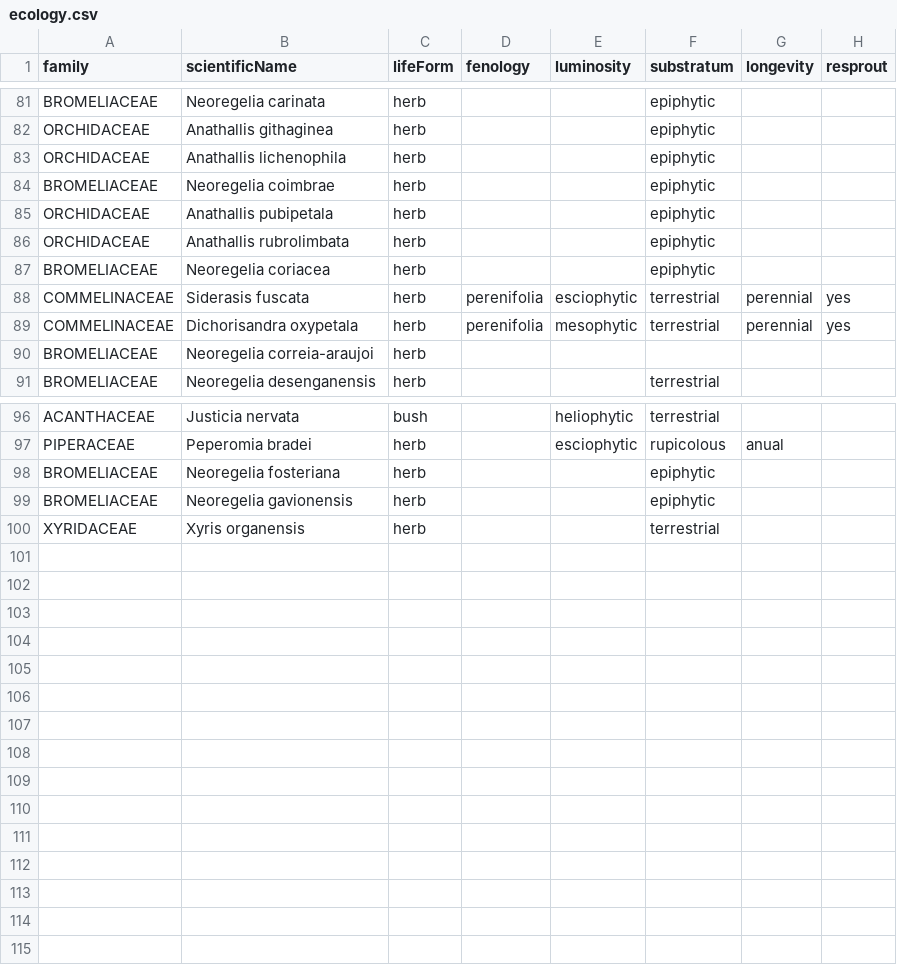
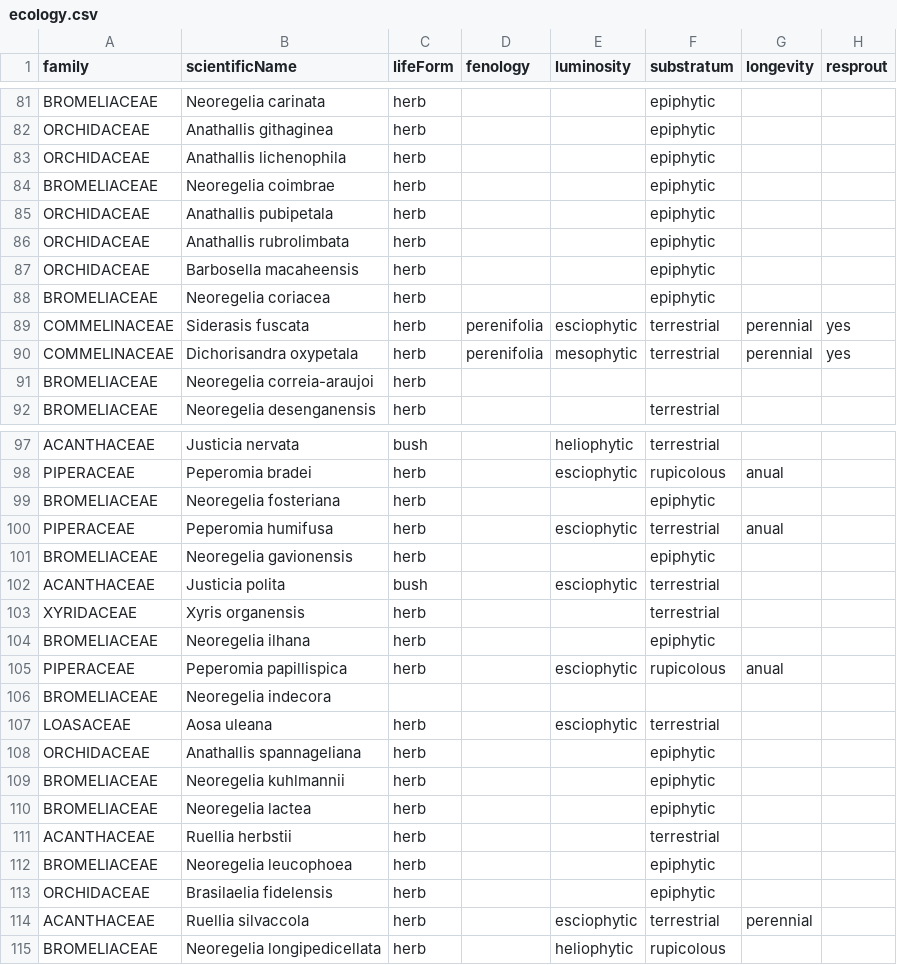
Before and after one commit to andreeppinghaus/reports, a CSV file: data/endemicas_rio_de_janeiro/ecology.csv, drawn as a sheet; only a part is shown, gaps mark what is left out.

```diff
--- a/data/endemicas_rio_de_janeiro/ecology.csv
+++ b/data/endemicas_rio_de_janeiro/ecology.csv
@@ -86,2 +86,3 @@ ORCHIDACEAE,"Anathallis pubipetala",herb,,,epiphytic,,
 ORCHIDACEAE,"Anathallis rubrolimbata",herb,,,epiphytic,,
+ORCHIDACEAE,"Barbosella macaheensis",herb,,,epiphytic,,
 BROMELIACEAE,"Neoregelia coriacea",herb,,,epiphytic,,
@@ -98,3 +99,17 @@ PIPERACEAE,"Peperomia bradei",herb,,esciophytic,rupicolous,anual,
 BROMELIACEAE,"Neoregelia fosteriana",herb,,,epiphytic,,
+PIPERACEAE,"Peperomia humifusa",herb,,esciophytic,terrestrial,anual,
 BROMELIACEAE,"Neoregelia gavionensis",herb,,,epiphytic,,
+ACANTHACEAE,"Justicia polita",bush,,esciophytic,terrestrial,,
 XYRIDACEAE,"Xyris organensis",herb,,,terrestrial,,
+BROMELIACEAE,"Neoregelia ilhana",herb,,,epiphytic,,
+PIPERACEAE,"Peperomia papillispica",herb,,esciophytic,rupicolous,anual,
+BROMELIACEAE,"Neoregelia indecora",,,,,,
+LOASACEAE,"Aosa uleana",herb,,esciophytic,terrestrial,,
+ORCHIDACEAE,"Anathallis spannageliana",herb,,,epiphytic,,
+BROMELIACEAE,"Neoregelia kuhlmannii",herb,,,epiphytic,,
+BROMELIACEAE,"Neoregelia lactea",herb,,,epiphytic,,
+ACANTHACEAE,"Ruellia herbstii",herb,,,terrestrial,,
+BROMELIACEAE,"Neoregelia leucophoea",herb,,,epiphytic,,
+ORCHIDACEAE,"Brasilaelia fidelensis",herb,,,epiphytic,,
+ACANTHACEAE,"Ruellia silvaccola",herb,,esciophytic,terrestrial,perennial,
+BROMELIACEAE,"Neoregelia longipedicellata",herb,,heliophytic,rupicolous,,
```
Also changed, not shown: data/endemicas_rio_de_janeiro/biomas.csv, data/endemicas_rio_de_janeiro/fitofisionomias.csv, 51 other files.
